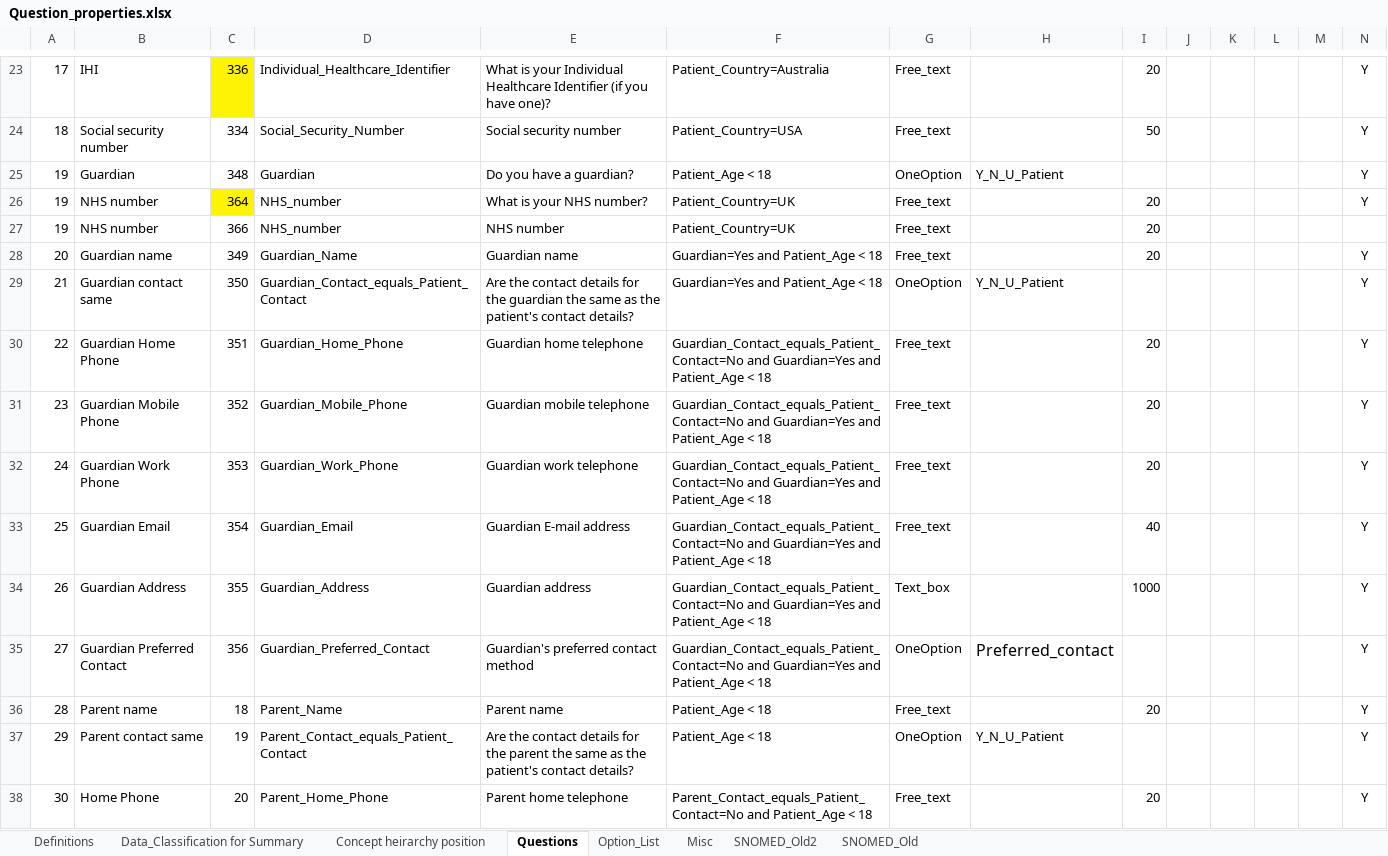
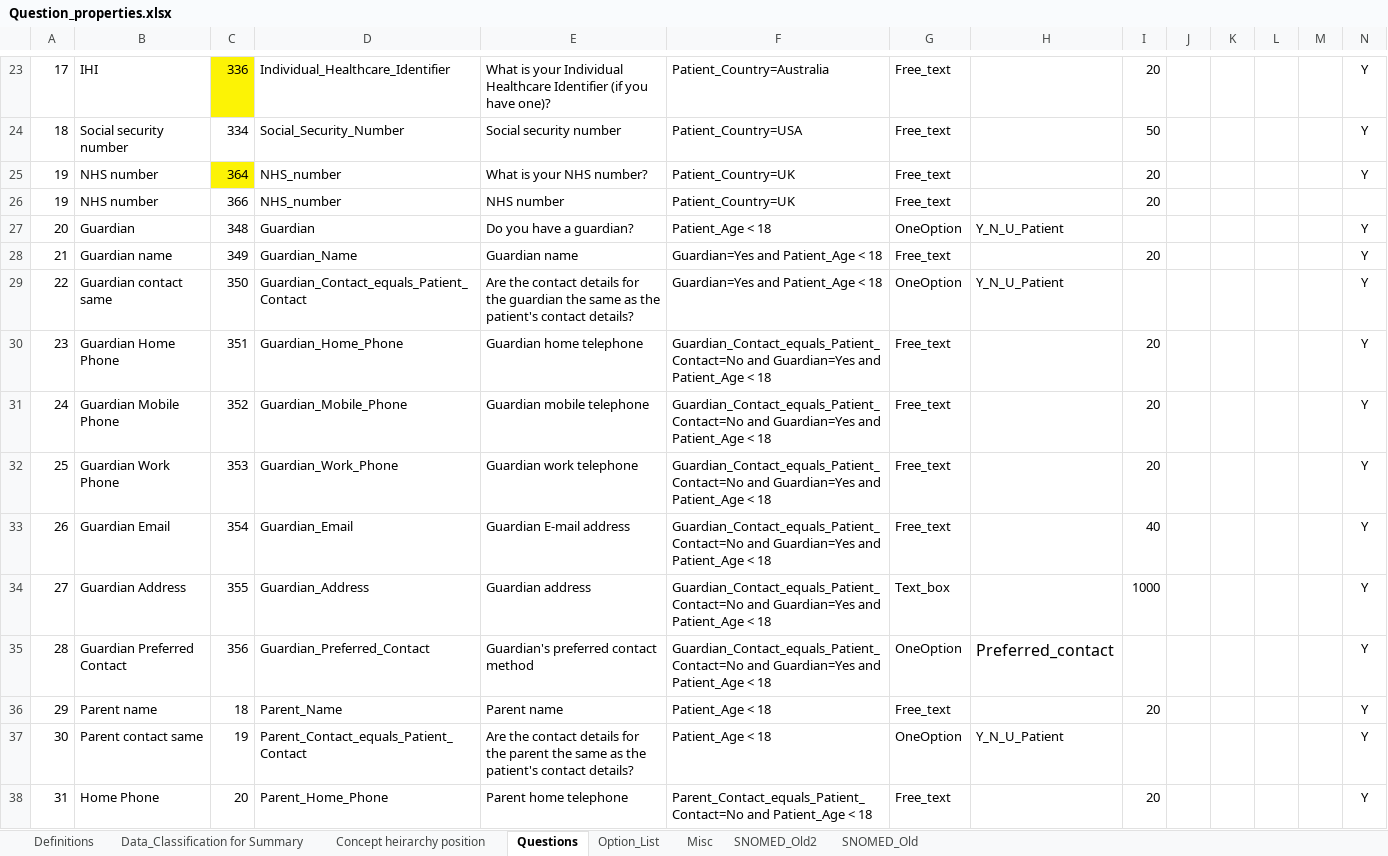
Before and after one commit to dbelavy/periop_open, an Excel workbook: spreadsheet/Question_properties.xlsx, sheet Questions, drawn as a sheet; only a part is shown, gaps mark what is left out; values as stored, in another font and other column widths than the file's, no borders; charts and pictures not drawn; removed rows and columns are numbered as before the commit, all else as after; rows hold the shown columns only; the diff covers the shown part only; the diff names each change by its address in the sheet, - before the commit and + after, or states it on an @@ line.

Commit message:
questions updated

```diff
--- a/spreadsheet/Question_properties.xlsx (sheet Questions)
+++ b/spreadsheet/Question_properties.xlsx (sheet Questions)
-row 25: 19 | Guardian | 348 | Guardian | Do you have a guardian? | Patient_Age < 18 | OneOption | Y_N_U_Patient |  |  |  |  |  | Y
+row 27: 20 | Guardian | 348 | Guardian | Do you have a guardian? | Patient_Age < 18 | OneOption | Y_N_U_Patient |  |  |  |  |  | Y
-A28: 20
+A28: 21
-A29: 21
+A29: 22
-A30: 22
+A30: 23
-A31: 23
+A31: 24
-A32: 24
+A32: 25
-A33: 25
+A33: 26
-A34: 26
+A34: 27
-A35: 27
+A35: 28
-A36: 28
+A36: 29
-A37: 29
+A37: 30
-A38: 30
+A38: 31
```
Also changed, not shown: 2 added rows and 329 edited cells elsewhere in this sheet, sheet Concept heirarchy position, sheet Misc, sheet Option_List, formulas that keep their value, charts or pictures.
